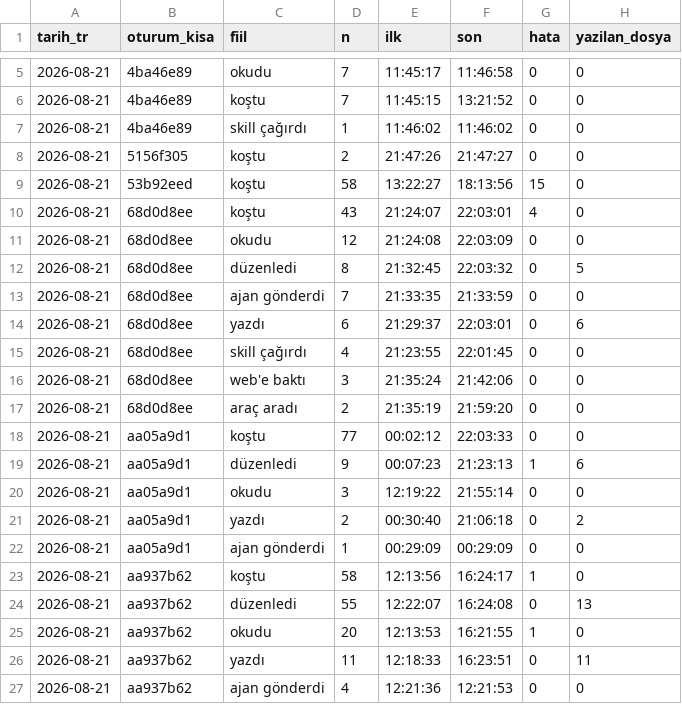
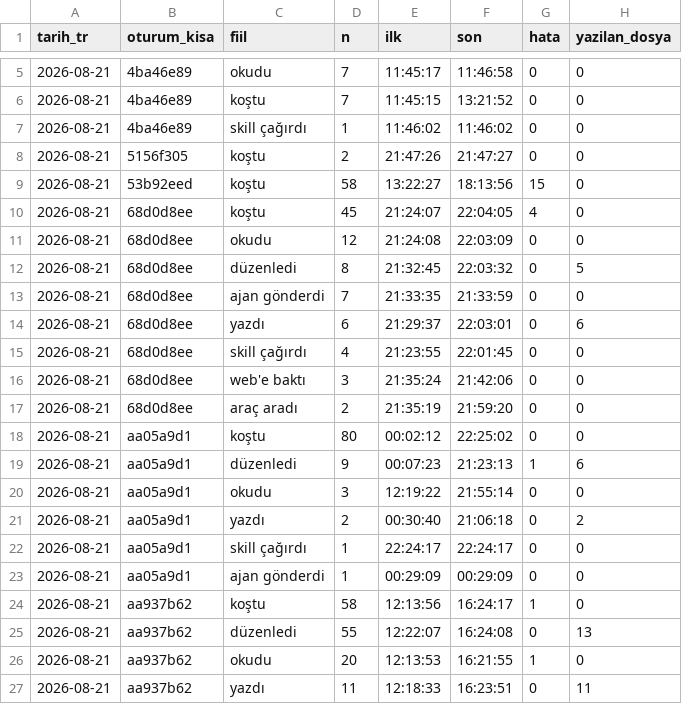
Before and after one commit to salihsahinin/sistem, a CSV file: veri/gorunum/v_hareket_gunluk.csv, drawn as a sheet; only a part is shown, gaps mark what is left out; the shorter side is filled out with more unchanged rows.

```diff
--- a/veri/gorunum/v_hareket_gunluk.csv
+++ b/veri/gorunum/v_hareket_gunluk.csv
@@ -9,3 +9,3 @@ tarih_tr,oturum_kisa,fiil,n,ilk,son,hata,yazilan_dosya
 2026-08-21,53b92eed,koştu,58,13:22:27,18:13:56,15,0
-2026-08-21,68d0d8ee,koştu,43,21:24:07,22:03:01,4,0
+2026-08-21,68d0d8ee,koştu,45,21:24:07,22:04:05,4,0
 2026-08-21,68d0d8ee,okudu,12,21:24:08,22:03:09,0,0
@@ -17,3 +17,3 @@ tarih_tr,oturum_kisa,fiil,n,ilk,son,hata,yazilan_dosya
 2026-08-21,68d0d8ee,araç aradı,2,21:35:19,21:59:20,0,0
-2026-08-21,aa05a9d1,koştu,77,00:02:12,22:03:33,0,0
+2026-08-21,aa05a9d1,koştu,80,00:02:12,22:25:02,0,0
 2026-08-21,aa05a9d1,düzenledi,9,00:07:23,21:23:13,1,6
@@ -21,2 +21,3 @@ tarih_tr,oturum_kisa,fiil,n,ilk,son,hata,yazilan_dosya
 2026-08-21,aa05a9d1,yazdı,2,00:30:40,21:06:18,0,2
+2026-08-21,aa05a9d1,skill çağırdı,1,22:24:17,22:24:17,0,0
 2026-08-21,aa05a9d1,ajan gönderdi,1,00:29:09,00:29:09,0,0
```
Also changed, not shown: veri/gorunum/v_son_hareketler.csv, 5 other files.
